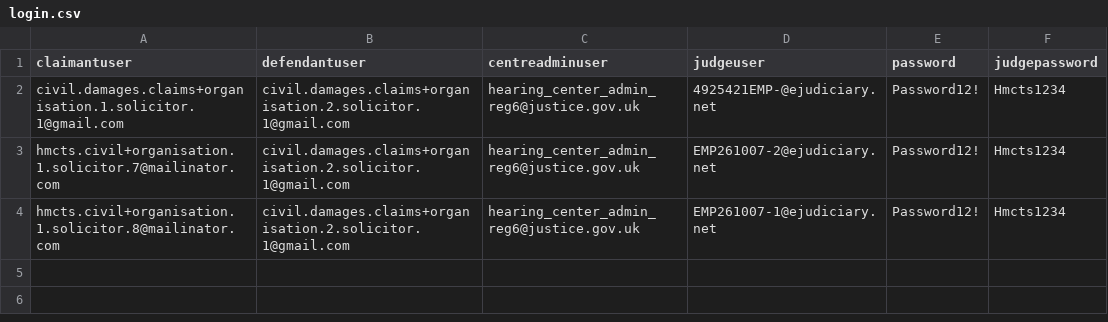
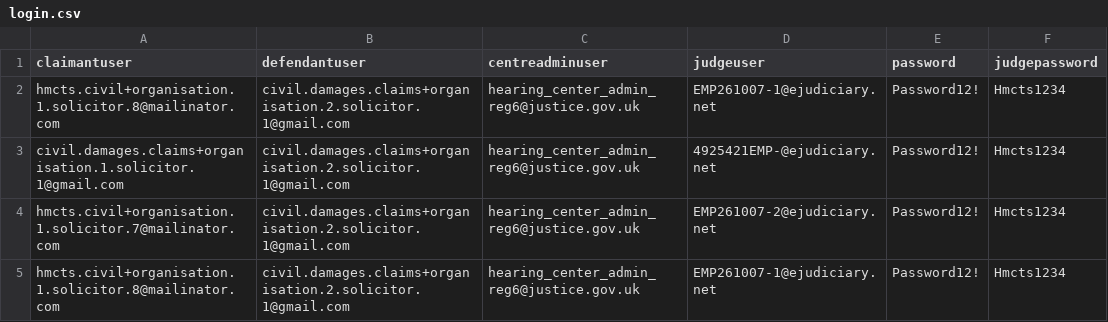
Before and after one commit to hmcts/civil-performance, a CSV file: src/gatling/resources/login.csv, drawn as a sheet; the diff names each change by its address in the sheet, - before the commit and + after, or states it on an @@ line.

```diff
--- a/src/gatling/resources/login.csv
+++ b/src/gatling/resources/login.csv
+row 2: hmcts.civil+organisation.1.solicitor.8@mailinator.com | civil.damages.claims+organisation.2.solicitor.1@gmail.com | hearing_center_admin_reg6@justice.gov.uk | EMP261007-1@ejudiciary.net | Password12! | Hmcts1234
```
Also changed, not shown: HearingScheduled.csv, src/gatling/resources/caseIds.csv, 34 other files.
